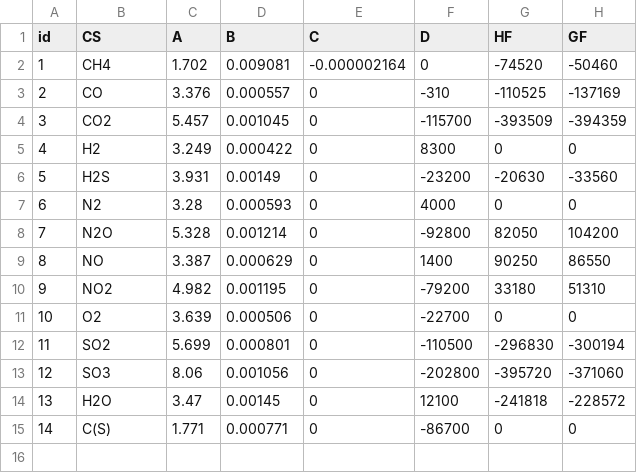
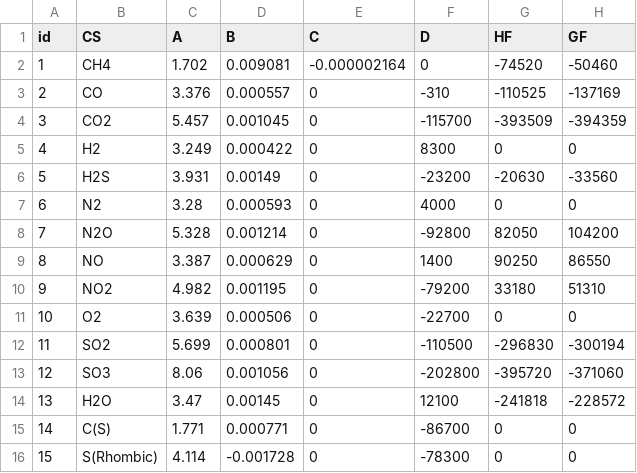
Before and after one commit to hdiazs/MGG, a CSV file: CSV/thermodynamic_properties.csv, drawn as a sheet.

```diff
--- a/CSV/thermodynamic_properties.csv
+++ b/CSV/thermodynamic_properties.csv
@@ -15 +15,2 @@ id,CS,A,B,C,D,HF,GF
 14,C(S),1.771,0.000771,0,-86700,0,0
+15,S(Rhombic),4.114,-0.001728,0,-78300,0,0
```
Also changed, not shown: CSV/CoefReac.csv, 1 other file.
